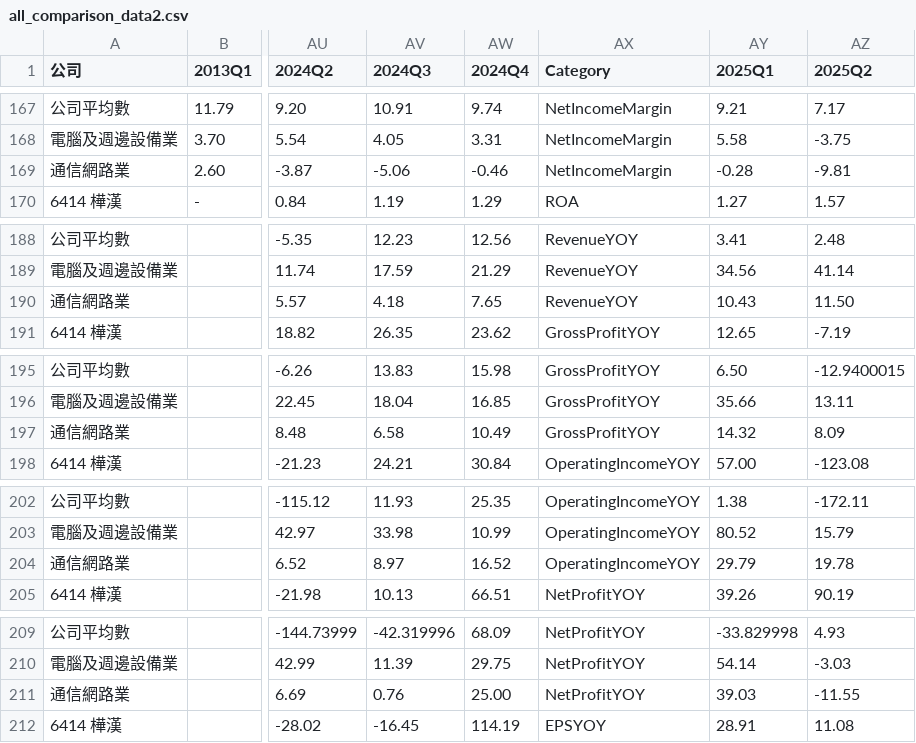
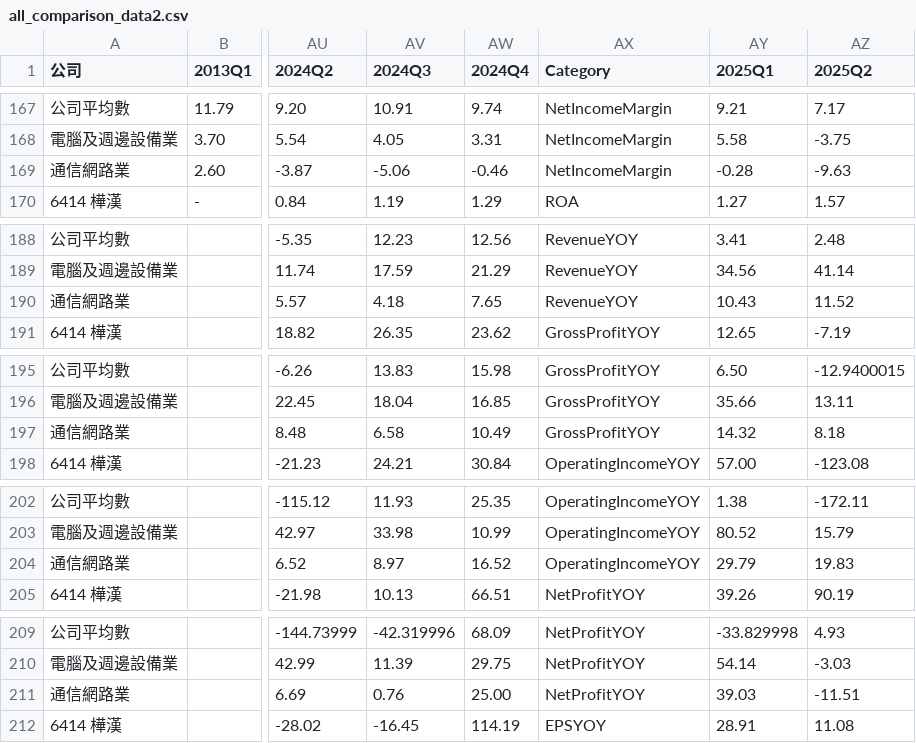
Before and after one commit to IT-Sintrones/finance_data, a CSV file: finance_data/all_comparison_data2.csv, drawn as a sheet; only a part is shown, gaps mark what is left out; the diff covers the shown part only; the diff names each change by its address in the sheet, - before the commit and + after, or states it on an @@ line.

```diff
--- a/finance_data/all_comparison_data2.csv
+++ b/finance_data/all_comparison_data2.csv
-AZ169 (2025Q2): -9.81
+AZ169 (2025Q2): -9.63
-AZ190 (2025Q2): 11.50
+AZ190 (2025Q2): 11.52
-AZ197 (2025Q2): 8.09
+AZ197 (2025Q2): 8.18
-AZ204 (2025Q2): 19.78
+AZ204 (2025Q2): 19.83
-AZ211 (2025Q2): -11.55
+AZ211 (2025Q2): -11.51
```
Also changed, not shown: 1 added row, 1 removed row, 6 moved rows and 22 edited cells elsewhere in this file.
